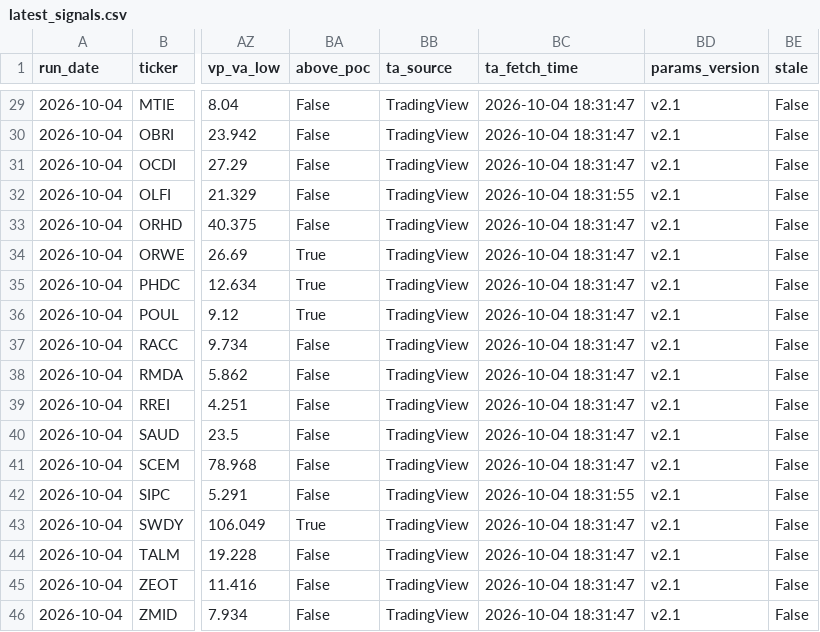
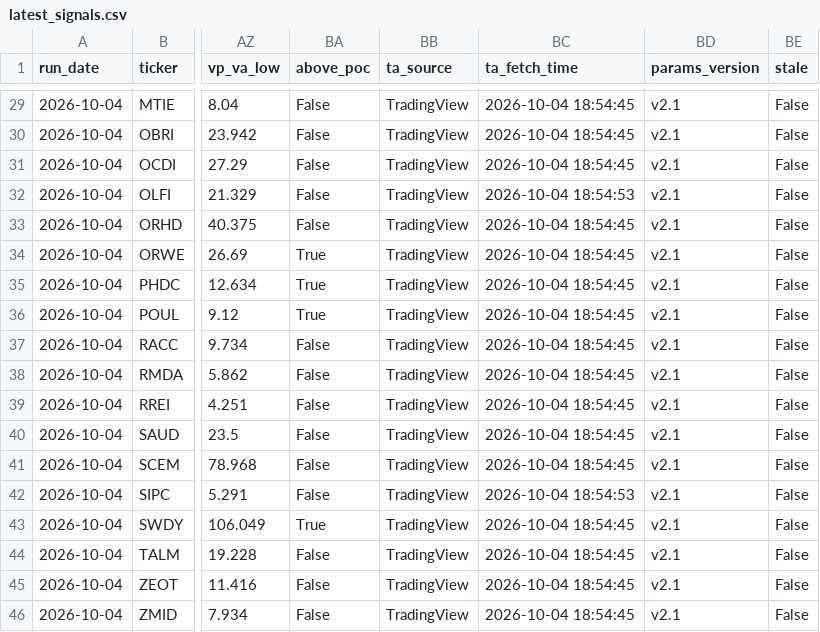
Before and after one commit to ARa2of/Egx-Signals, a CSV file: output/latest_signals.csv, drawn as a sheet; only a part is shown, gaps mark what is left out; the diff covers the shown part only; the diff names each change by its address in the sheet, - before the commit and + after, or states it on an @@ line.

```diff
--- a/output/latest_signals.csv
+++ b/output/latest_signals.csv
-BC29:BC31 (ta_fetch_time): 2026-10-04 18:31:47
+BC29:BC31 (ta_fetch_time): 2026-10-04 18:54:45
-BC32 (ta_fetch_time): 2026-10-04 18:31:55
+BC32 (ta_fetch_time): 2026-10-04 18:54:53
-BC33:BC41 (ta_fetch_time): 2026-10-04 18:31:47
+BC33:BC41 (ta_fetch_time): 2026-10-04 18:54:45
-BC42 (ta_fetch_time): 2026-10-04 18:31:55
+BC42 (ta_fetch_time): 2026-10-04 18:54:53
-BC43:BC46 (ta_fetch_time): 2026-10-04 18:31:47
+BC43:BC46 (ta_fetch_time): 2026-10-04 18:54:45
```
Also changed, not shown: 27 edited cells elsewhere in this file, 4 other files.
